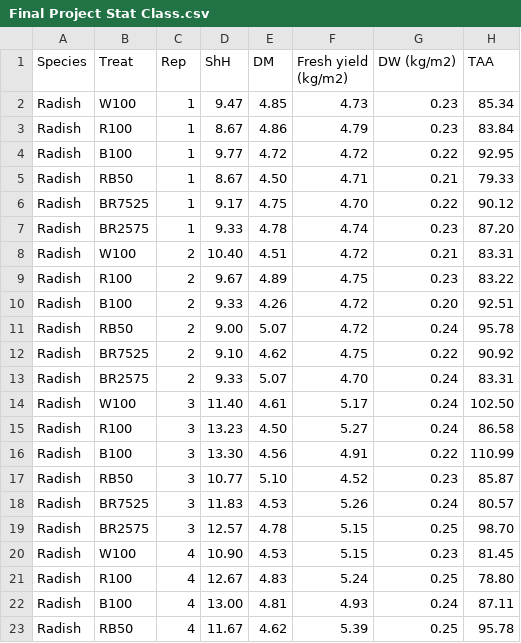
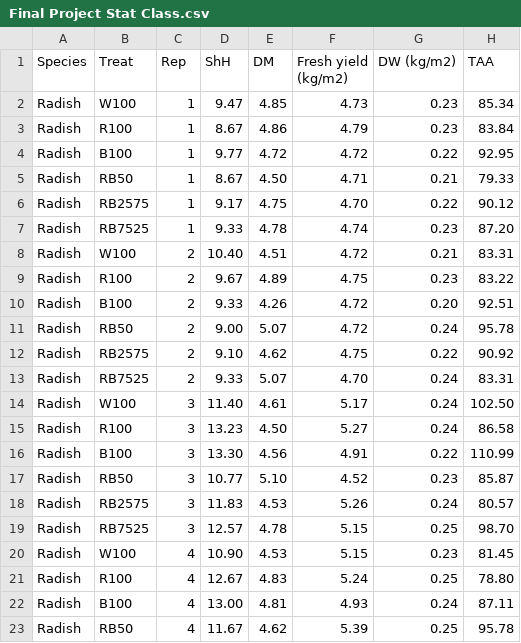
Before and after one commit to novaskialine2-cloud/RegressionData, a CSV file: Final Project Stat Class.csv, drawn as a sheet; only a part is shown; the diff covers the shown part only; the diff names each change by its address in the sheet, - before the commit and + after, or states it on an @@ line.

Commit message:
Update Final Project Stat Class.csv

```diff
--- a/Final Project Stat Class.csv
+++ b/Final Project Stat Class.csv
-B6 (Treat): BR7525
+B6 (Treat): RB2575
-B7 (Treat): BR2575
+B7 (Treat): RB7525
-B12 (Treat): BR7525
+B12 (Treat): RB2575
-B13 (Treat): BR2575
+B13 (Treat): RB7525
-B18 (Treat): BR7525
+B18 (Treat): RB2575
-B19 (Treat): BR2575
+B19 (Treat): RB7525
```
Also changed, not shown: 9 edited cells elsewhere in this file.
